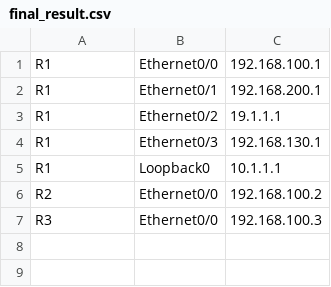
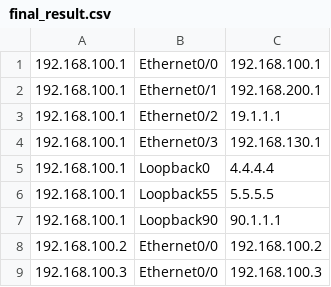
Before and after one commit to pyneng/pyneng-bonus-lectures, a CSV file: examples/07_ansible_network/examples/final_result.csv, drawn as a sheet.

Commit message:
Лекция по Ansible

```diff
--- a/examples/07_ansible_network/examples/final_result.csv
+++ b/examples/07_ansible_network/examples/final_result.csv
@@ -1,7 +1,9 @@
-"R1","Ethernet0/0","192.168.100.1"
-"R1","Ethernet0/1","192.168.200.1"
-"R1","Ethernet0/2","19.1.1.1"
-"R1","Ethernet0/3","192.168.130.1"
-"R1","Loopback0","10.1.1.1"
-"R2","Ethernet0/0","192.168.100.2"
-"R3","Ethernet0/0","192.168.100.3"
+"192.168.100.1","Ethernet0/0","192.168.100.1"
+"192.168.100.1","Ethernet0/1","192.168.200.1"
+"192.168.100.1","Ethernet0/2","19.1.1.1"
+"192.168.100.1","Ethernet0/3","192.168.130.1"
+"192.168.100.1","Loopback0","4.4.4.4"
+"192.168.100.1","Loopback55","5.5.5.5"
+"192.168.100.1","Loopback90","90.1.1.1"
+"192.168.100.2","Ethernet0/0","192.168.100.2"
+"192.168.100.3","Ethernet0/0","192.168.100.3"
```
Also changed, not shown: 30 other files.
